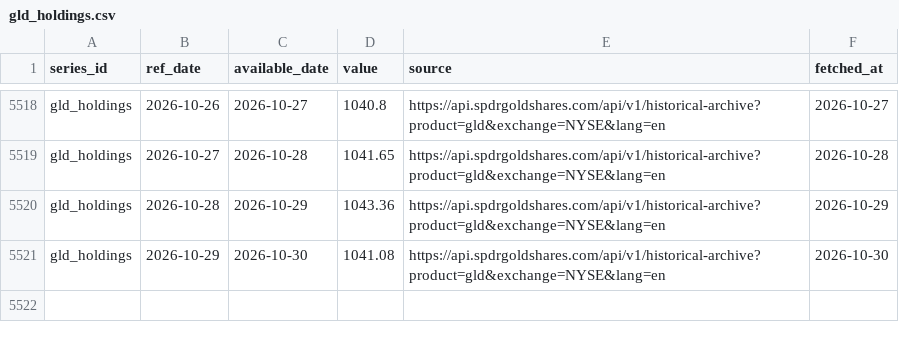
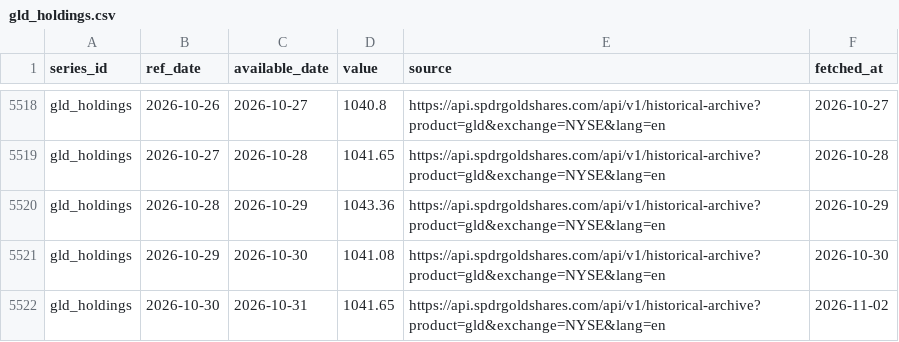
Before and after one commit to Shawhir/Commodities, a CSV file: data/store/gld_holdings.csv, drawn as a sheet; only a part is shown, gaps mark what is left out; the diff names each change by its address in the sheet, - before the commit and + after, or states it on an @@ line.

Commit message:
data: daily run 2026-11-02

```diff
--- a/data/store/gld_holdings.csv
+++ b/data/store/gld_holdings.csv
+row 5522: gld_holdings | 2026-10-30 | 2026-10-31 | 1041.65 | https://api.spdrgoldshares.com/api/v1/historical-archive?product=gld&exchange=NYSE&lang=en | 2026-11-02
```
Also changed, not shown: data/store/_data_health.csv, 8 other files.
